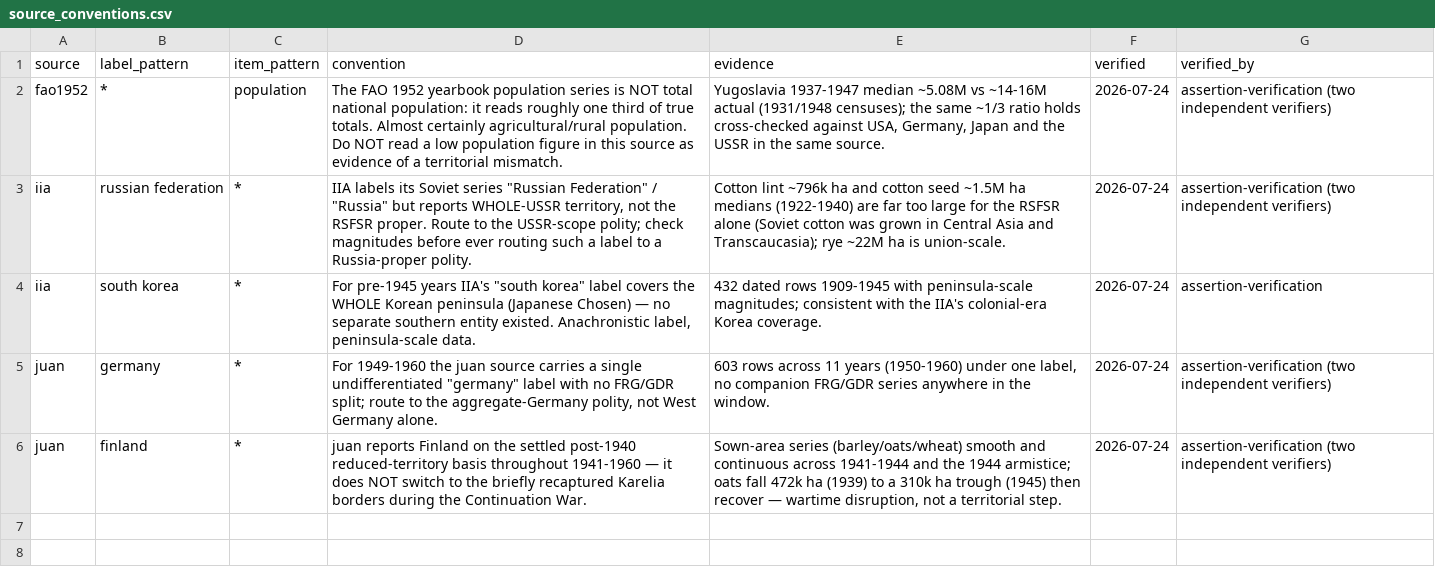
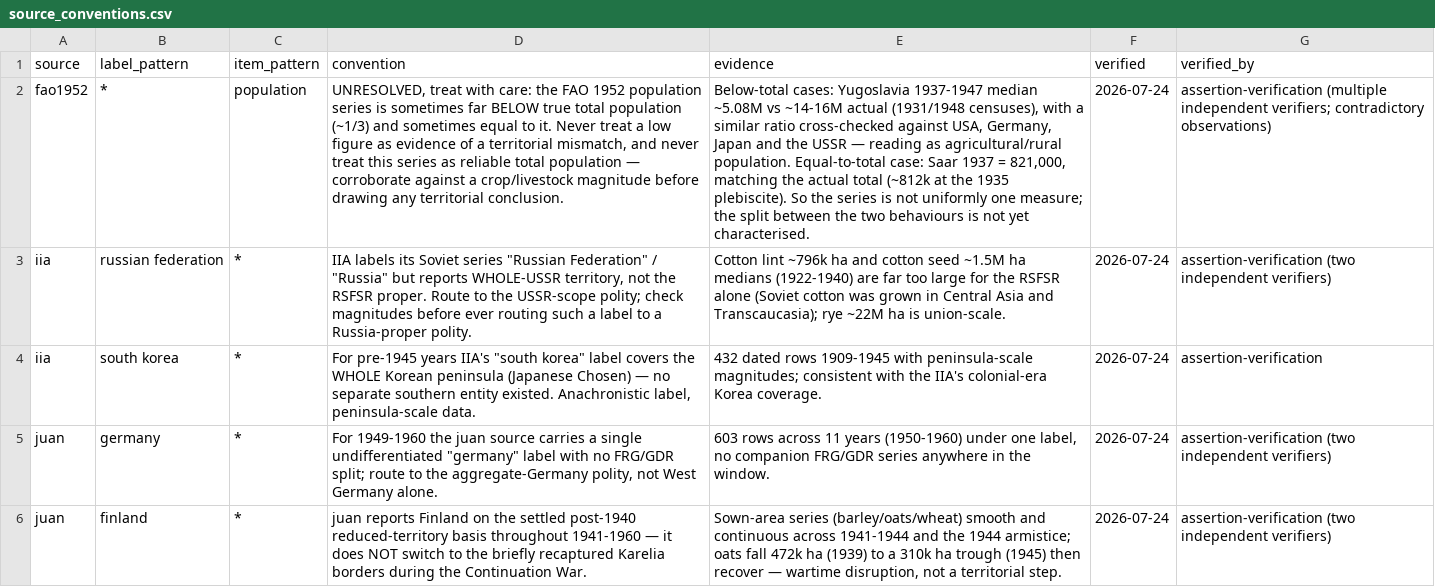
Before and after one commit to eduaguilera/whep-polities, a CSV file: pipelines/polity-autoimprove/state/source_conventions.csv, drawn as a sheet; the diff names each change by its address in the sheet, - before the commit and + after, or states it on an @@ line.

```diff
--- a/pipelines/polity-autoimprove/state/source_conventions.csv
+++ b/pipelines/polity-autoimprove/state/source_conventions.csv
-D2 (convention): The FAO 1952 yearbook population series is NOT total national population: it reads roughly one third of true totals. Almost certainly agricultural/rural population. Do NOT read a low population figure in this source as evidence of a territorial mismatch.
+D2 (convention): UNRESOLVED, treat with care: the FAO 1952 population series is sometimes far BELOW true total population (~1/3) and sometimes equal to it. Never treat a low figure as evidence of a territorial mismatch, and never treat this series as reliable total population — corroborate against a crop/livestock magnitude before drawing any territorial conclusion.
-E2 (evidence): Yugoslavia 1937-1947 median ~5.08M vs ~14-16M actual (1931/1948 censuses); the same ~1/3 ratio holds cross-checked against USA, Germany, Japan and the USSR in the same source.
+E2 (evidence): Below-total cases: Yugoslavia 1937-1947 median ~5.08M vs ~14-16M actual (1931/1948 censuses), with a similar ratio cross-checked against USA, Germany, Japan and the USSR — reading as agricultural/rural population. Equal-to-total case: Saar 1937 = 821,000, matching the actual total (~812k at the 1935 plebiscite). So the series is not uniformly one measure; the split between the two behaviours is not yet characterised.
-G2 (verified_by): assertion-verification (two independent verifiers)
+G2 (verified_by): assertion-verification (multiple independent verifiers; contradictory observations)
```
Also changed, not shown: 11 other files.
